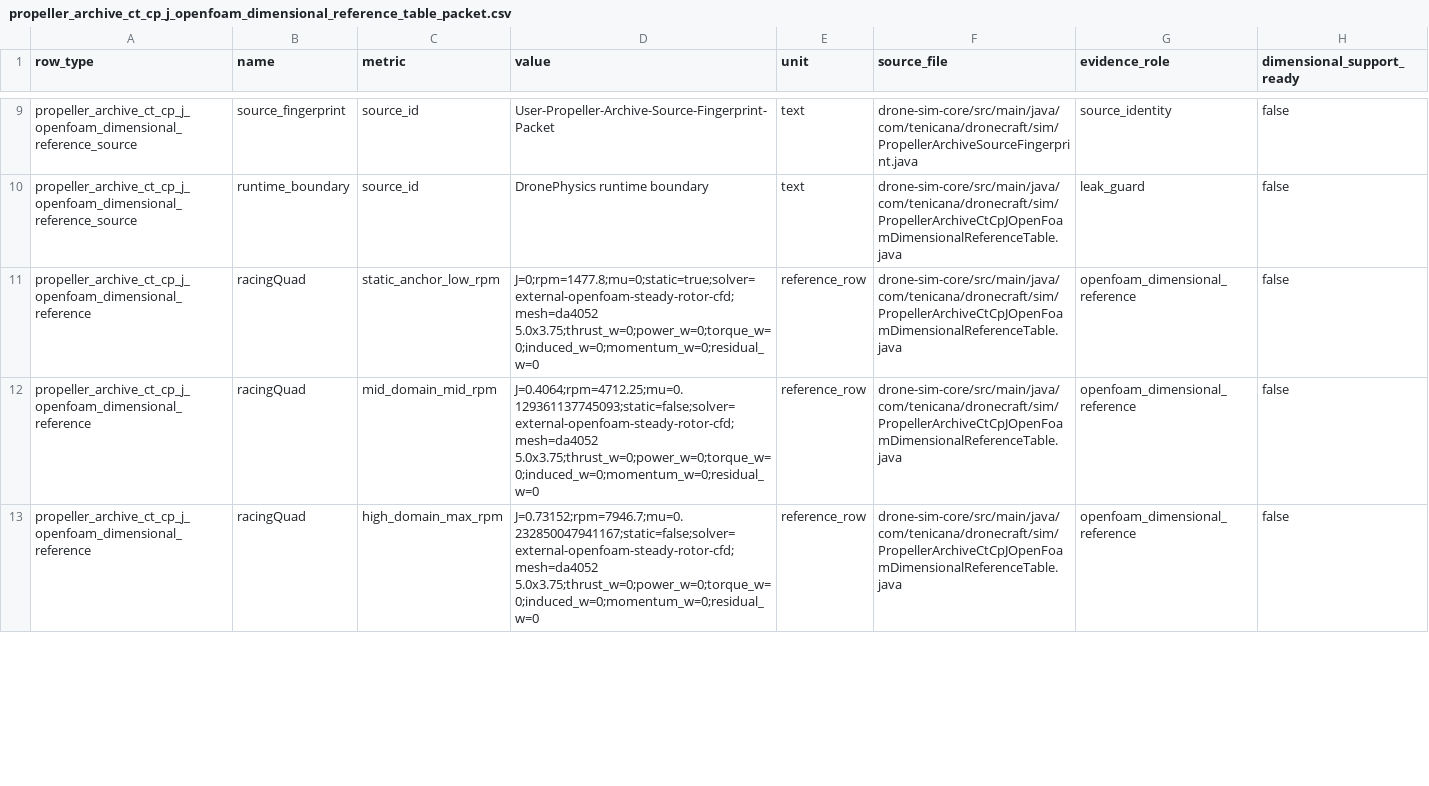
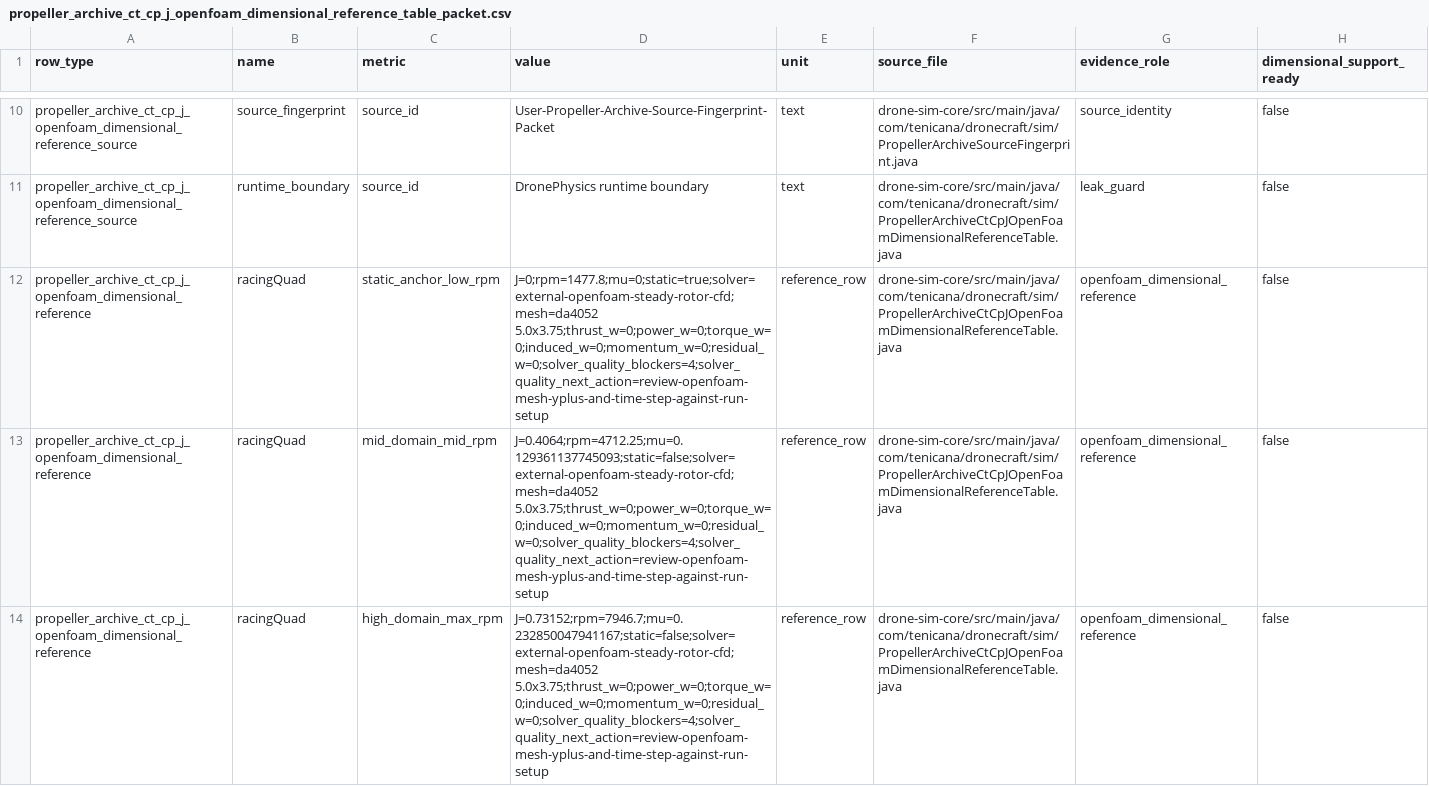
Before and after one commit to SakalioLabs/FPV-Dronecraft, a CSV file: docs/data/propeller_archive_ct_cp_j_openfoam_dimensional_reference_table_packet.csv, drawn as a sheet; only a part is shown, gaps mark what is left out; addresses are those after the commit; the diff covers the shown part only; the diff names each change by its address in the sheet, - before the commit and + after, or states it on an @@ line.

Commit message:
Carry OpenFOAM QA blockers into references

```diff
--- a/docs/data/propeller_archive_ct_cp_j_openfoam_dimensional_reference_table_packet.csv
+++ b/docs/data/propeller_archive_ct_cp_j_openfoam_dimensional_reference_table_packet.csv
-D12 (value): J=0;rpm=1477.8;mu=0;static=true;solver=external-openfoam-steady-rotor-cfd;mesh=da4052 5.0x3.75;thrust_w=0;power_w=0;torque_w=0;induced_w=0;momentum_w=0;residual_w=0
+D12 (value): J=0;rpm=1477.8;mu=0;static=true;solver=external-openfoam-steady-rotor-cfd;mesh=da4052 5.0x3.75;thrust_w=0;power_w=0;torque_w=0;induced_w=0;momentum_w=0;residual_w=0;solver_quality_blockers=4;solver_quality_next_action=review-openfoam-mesh-yplus-and-time-step-against-run-setup
-D13 (value): J=0.4064;rpm=4712.25;mu=0.129361137745093;static=false;solver=external-openfoam-steady-rotor-cfd;mesh=da4052 5.0x3.75;thrust_w=0;power_w=0;torque_w=0;induced_w=0;momentum_w=0;residual_w=0
+D13 (value): J=0.4064;rpm=4712.25;mu=0.129361137745093;static=false;solver=external-openfoam-steady-rotor-cfd;mesh=da4052 5.0x3.75;thrust_w=0;power_w=0;torque_w=0;induced_w=0;momentum_w=0;residual_w=0;solver_quality_blockers=4;solver_quality_next_action=review-openfoam-mesh-yplus-and-time-step-against-run-setup
-D14 (value): J=0.73152;rpm=7946.7;mu=0.232850047941167;static=false;solver=external-openfoam-steady-rotor-cfd;mesh=da4052 5.0x3.75;thrust_w=0;power_w=0;torque_w=0;induced_w=0;momentum_w=0;residual_w=0
+D14 (value): J=0.73152;rpm=7946.7;mu=0.232850047941167;static=false;solver=external-openfoam-steady-rotor-cfd;mesh=da4052 5.0x3.75;thrust_w=0;power_w=0;torque_w=0;induced_w=0;momentum_w=0;residual_w=0;solver_quality_blockers=4;solver_quality_next_action=review-openfoam-mesh-yplus-and-time-step-against-run-setup
```
Also changed, not shown: 3 added rows and 3 edited cells elsewhere in this file, 6 other files.
